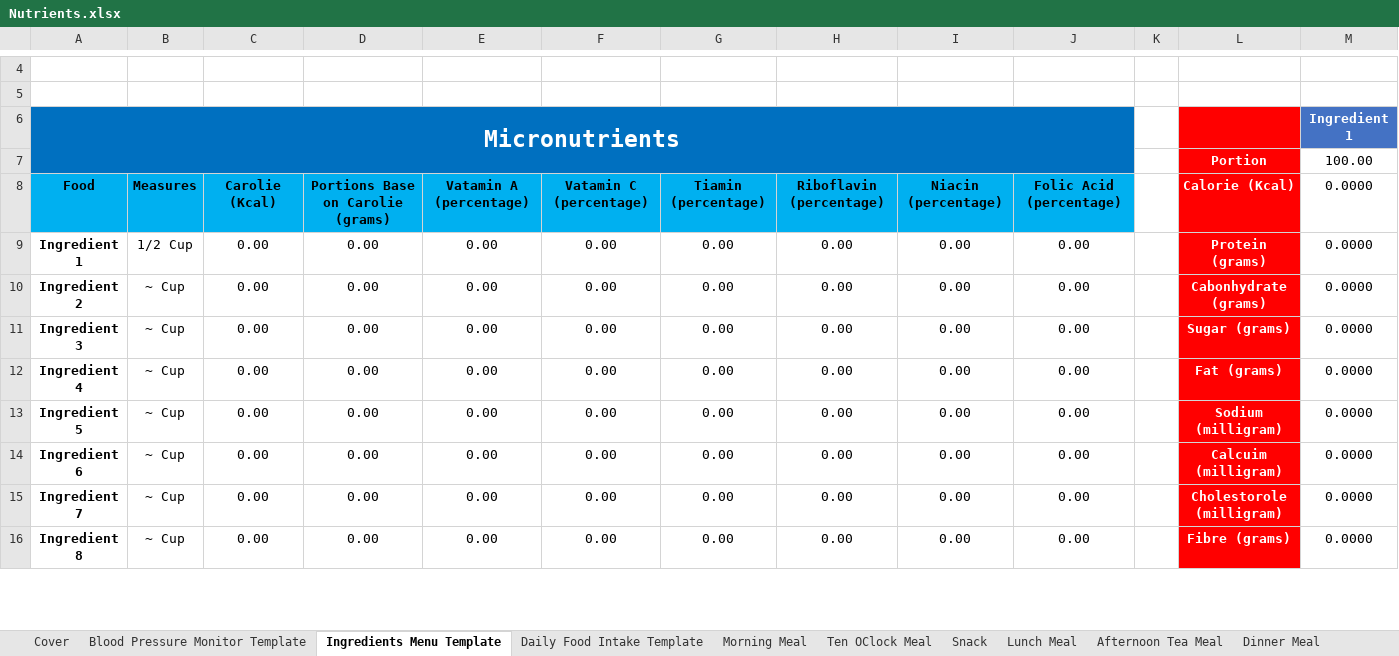
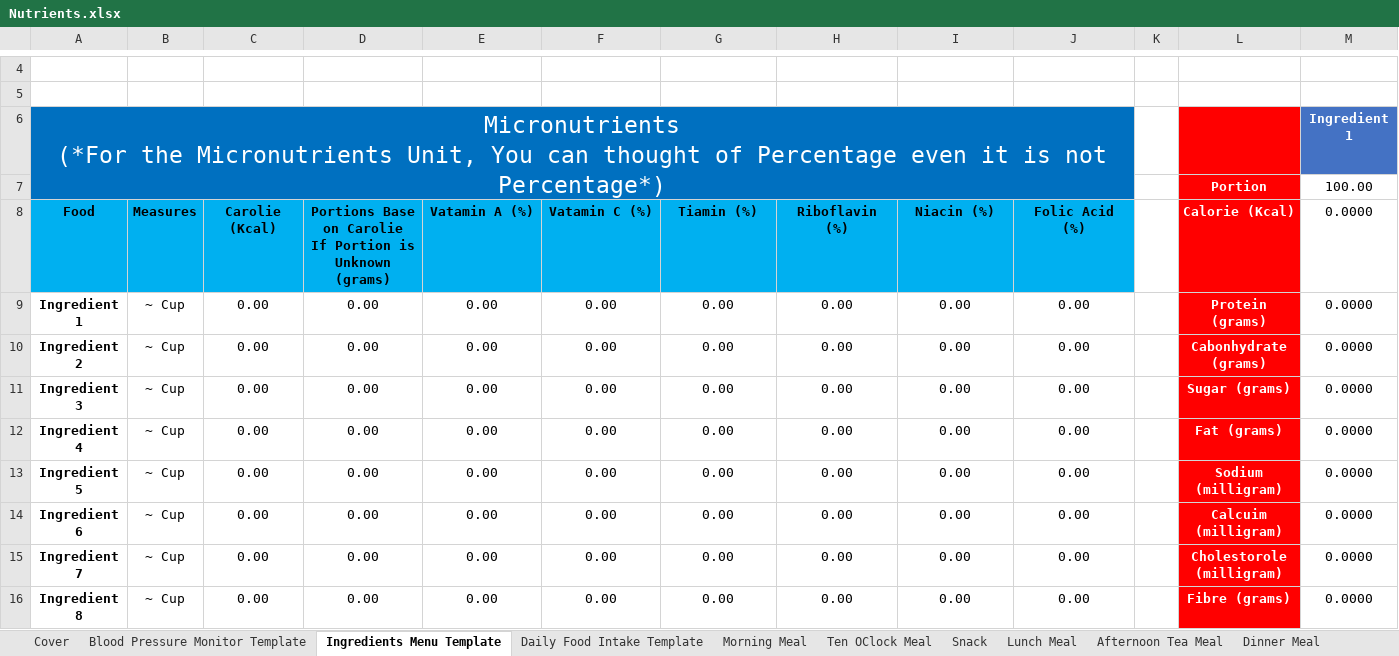
Before and after one commit to tangsinglun/Health, an Excel workbook: Nutrients.xlsx, sheet Ingredients Menu Template, drawn as a sheet; only a part is shown, gaps mark what is left out; values as stored, in another font and other column widths than the file's, no borders; ↵ is a line break in a cell; the diff names each change by its address in the sheet, - before the commit and + after, or states it on an @@ line.

Commit message:
docs: 1. Fix the micronutient bug. 2. Modify Micronutrient Label.

```diff
--- a/Nutrients.xlsx (sheet Ingredients Menu Template)
+++ b/Nutrients.xlsx (sheet Ingredients Menu Template)
-A6: Micronutrients
+A6: Micronutrients ↵ (*For the Micronutrients Unit, You can thought of Percentage even it is not Percentage*)
-A6 bold: on
+A6 bold: off
-D8: Portions Base on Carolie (grams)
+D8: Portions Base on Carolie ↵ If Portion is Unknown ↵ (grams)
-E8: Vatamin A (percentage)
+E8: Vatamin A (%)
-F8: Vatamin C (percentage)
+F8: Vatamin C (%)
-G8: Tiamin (percentage)
+G8: Tiamin (%)
-H8: Riboflavin (percentage)
+H8: Riboflavin (%)
-I8: Niacin (percentage)
+I8: Niacin (%)
-J8: Folic Acid (percentage)
+J8: Folic Acid (%)
-B9: 1/2 Cup
+B9: ~ Cup
```
Also changed, not shown: sheet 2025 Calorie Intake, sheet Morning Meal, sheet Daily Food Intake Template, formulas that keep their value.
